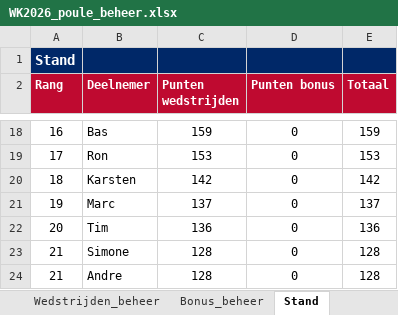
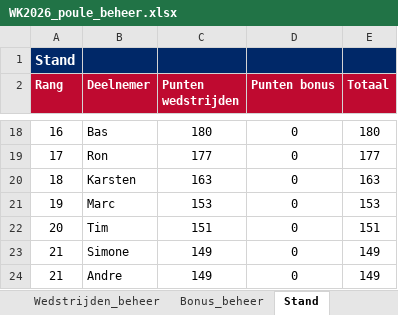
Before and after one commit to tomverbong/BINX-Zuid---WK-Poule-2026, an Excel workbook: WK2026_poule_beheer.xlsx, sheet Stand, drawn as a sheet; only a part is shown, gaps mark what is left out; values as stored, in another font and other column widths than the file's, no borders; the diff covers the shown part only; the diff names each change by its address in the sheet, - before the commit and + after, or states it on an @@ line.

Commit message:
Add files via upload

```diff
--- a/WK2026_poule_beheer.xlsx (sheet Stand)
+++ b/WK2026_poule_beheer.xlsx (sheet Stand)
-C18 (Punten wedstrijden): 159
+C18 (Punten wedstrijden): 180
-E18 (Totaal): 159
+E18 (Totaal): 180
-C19 (Punten wedstrijden): 153
+C19 (Punten wedstrijden): 177
-E19 (Totaal): 153
+E19 (Totaal): 177
-C20 (Punten wedstrijden): 142
+C20 (Punten wedstrijden): 163
-E20 (Totaal): 142
+E20 (Totaal): 163
-C21 (Punten wedstrijden): 137
+C21 (Punten wedstrijden): 153
-E21 (Totaal): 137
+E21 (Totaal): 153
-C22 (Punten wedstrijden): 136
+C22 (Punten wedstrijden): 151
-E22 (Totaal): 136
+E22 (Totaal): 151
-C23:C24 (Punten wedstrijden): 128
+C23:C24 (Punten wedstrijden): 149
-E23:E24 (Totaal): 128
+E23:E24 (Totaal): 149
```
Also changed, not shown: 6 added rows, 6 removed rows and 21 edited cells elsewhere in this sheet, sheet Wedstrijden_beheer, formulas that keep their value, hidden cells.
